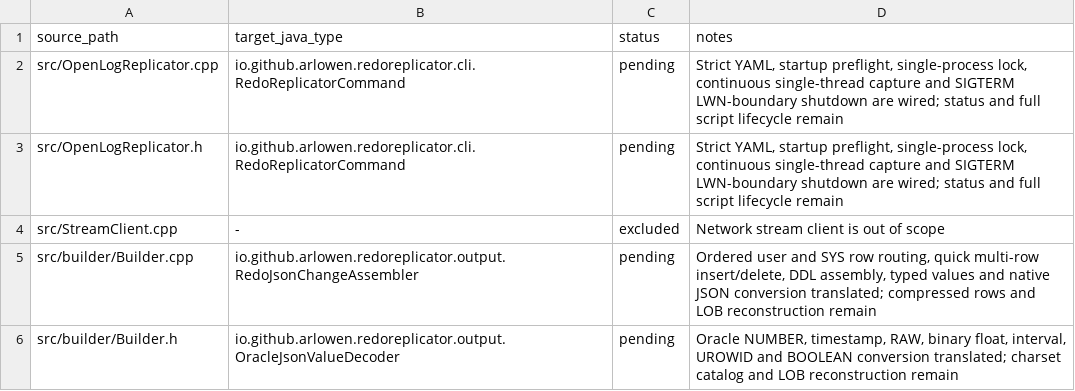
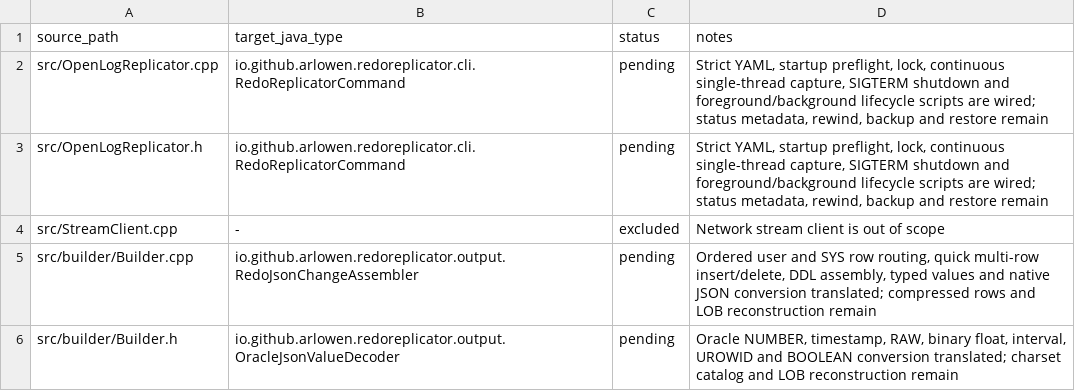
Before and after one commit to Arlowen/RedoReplicator, a TSV file: migration/openlogreplicator-source-map.tsv, drawn as a sheet; only a part is shown.

Commit message:
feat: manage background capture process

```diff
--- a/migration/openlogreplicator-source-map.tsv
+++ b/migration/openlogreplicator-source-map.tsv
@@ -1,4 +1,4 @@
 source_path	target_java_type	status	notes
-src/OpenLogReplicator.cpp	io.github.arlowen.redoreplicator.cli.RedoReplicatorCommand	pending	Strict YAML, startup preflight, single-process lock, continuous single-thread capture and SIGTERM LWN-boundary shutdown are wired; status and full script lifecycle remain
-src/OpenLogReplicator.h	io.github.arlowen.redoreplicator.cli.RedoReplicatorCommand	pending	Strict YAML, startup preflight, single-process lock, continuous single-thread capture and SIGTERM LWN-boundary shutdown are wired; status and full script lifecycle remain
+src/OpenLogReplicator.cpp	io.github.arlowen.redoreplicator.cli.RedoReplicatorCommand	pending	Strict YAML, startup preflight, lock, continuous single-thread capture, SIGTERM shutdown and foreground/background lifecycle scripts are wired; status metadata, rewind, backup and restore remain
+src/OpenLogReplicator.h	io.github.arlowen.redoreplicator.cli.RedoReplicatorCommand	pending	Strict YAML, startup preflight, lock, continuous single-thread capture, SIGTERM shutdown and foreground/background lifecycle scripts are wired; status metadata, rewind, backup and restore remain
 src/StreamClient.cpp	-	excluded	Network stream client is out of scope
```
Also changed, not shown: 6 other files.
